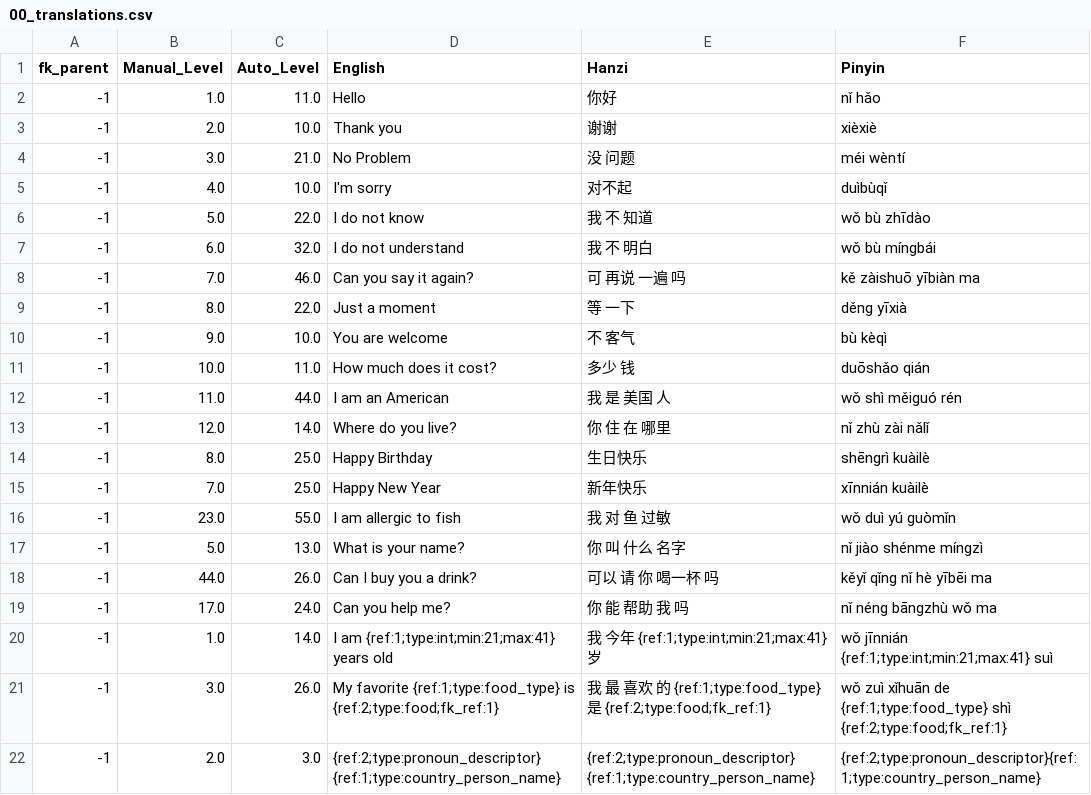
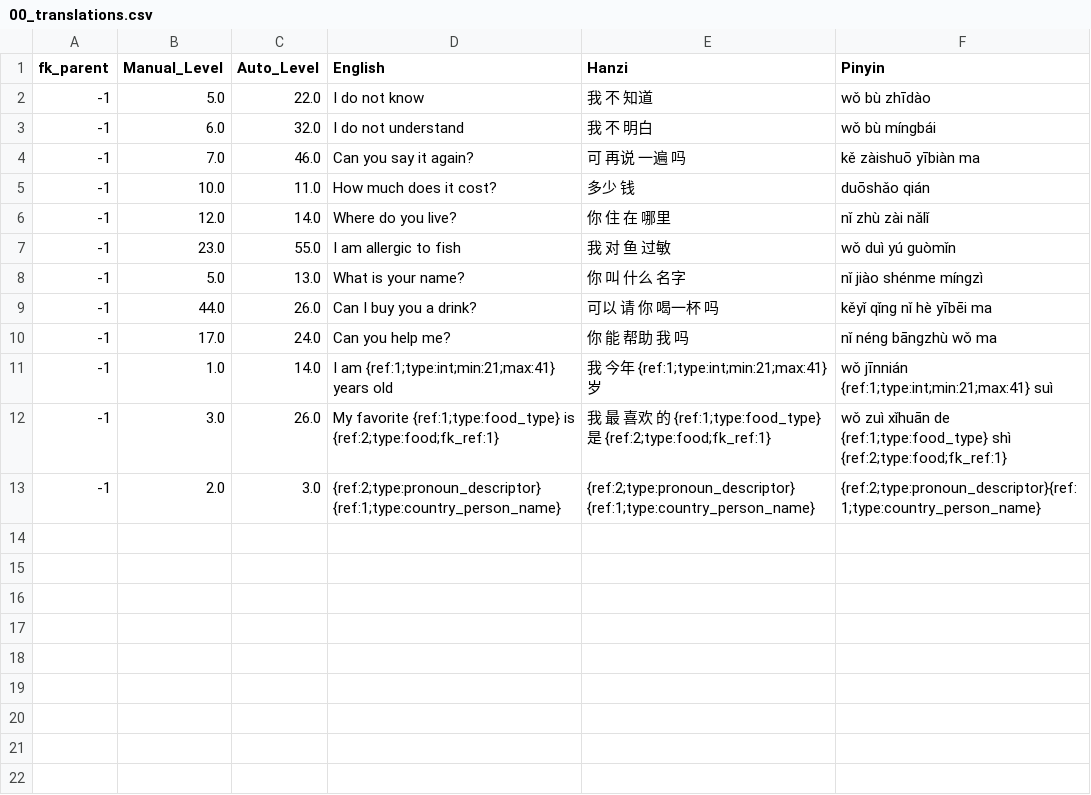
Before and after one commit to JasonFaas/mandarin-translations-sql-creation, a CSV file: data_raw/output/00_translations.csv, drawn as a sheet.

```diff
--- a/data_raw/output/00_translations.csv
+++ b/data_raw/output/00_translations.csv
@@ -1,6 +1,2 @@
 fk_parent,Manual_Level,Auto_Level,English,Hanzi,Pinyin
--1,1.0,11.0,Hello,你好,nǐ hǎo
--1,2.0,10.0,Thank you,谢谢,xièxiè
--1,3.0,21.0,No Problem,没 问题,méi wèntí
--1,4.0,10.0,I'm sorry,对不起,duìbùqǐ
 -1,5.0,22.0,I do not know,我 不 知道,wǒ bù zhīdào
@@ -8,9 +4,4 @@ fk_parent,Manual_Level,Auto_Level,English,Hanzi,Pinyin
 -1,7.0,46.0,Can you say it again?,可 再说 一遍 吗,kě zàishuō yībiàn ma
--1,8.0,22.0,Just a moment,等 一下,děng yīxià
--1,9.0,10.0,You are welcome,不 客气,bù kèqì
 -1,10.0,11.0,How much does it cost?,多少 钱,duōshǎo qián
--1,11.0,44.0,I am an American,我 是 美国 人,wǒ shì měiguó rén
 -1,12.0,14.0,Where do you live?,你 住 在 哪里,nǐ zhù zài nǎlǐ
--1,8.0,25.0,Happy Birthday,生日快乐,shēngrì kuàilè
--1,7.0,25.0,Happy New Year,新年快乐,xīnnián kuàilè
 -1,23.0,55.0,I am allergic to fish,我 对 鱼 过敏,wǒ duì yú guòmǐn
```
Also changed, not shown: 3 other files.
